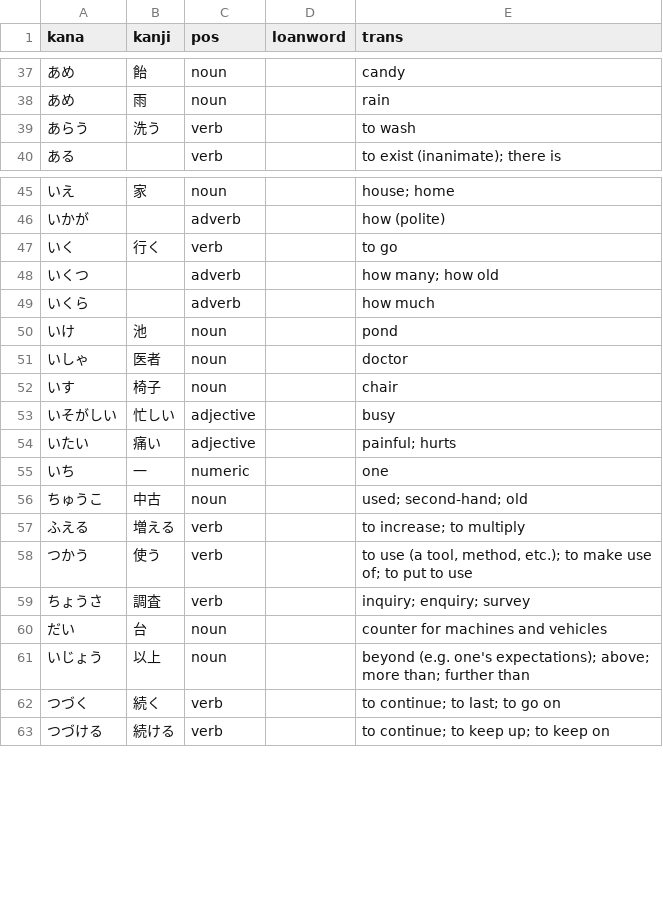
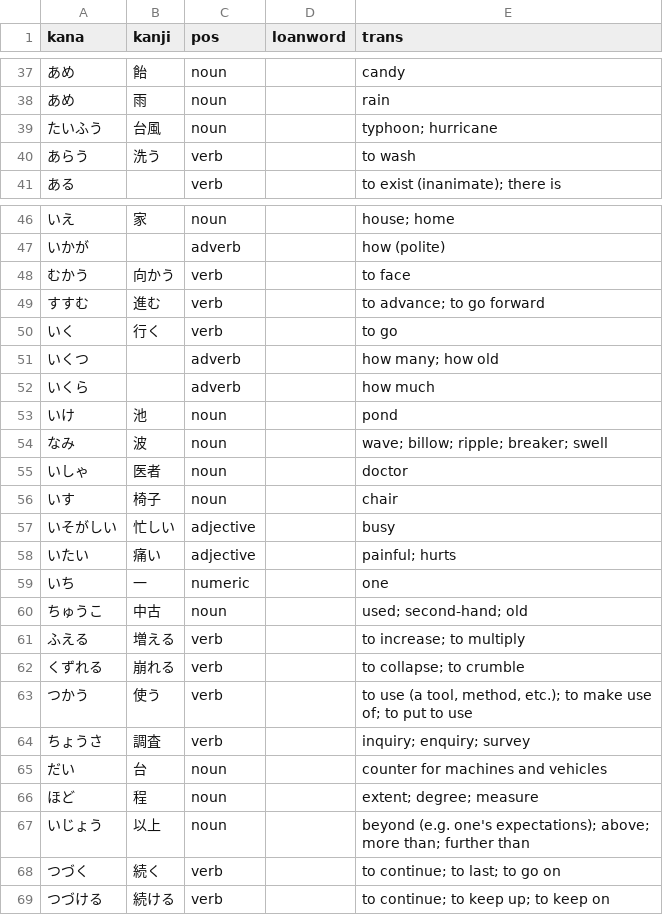
Before and after one commit to cwchentw/jp-dict, a CSV file: data/jp-en.csv, drawn as a sheet; only a part is shown, gaps mark what is left out; the diff names each change by its address in the sheet, - before the commit and + after, or states it on an @@ line.

```diff
--- a/data/jp-en.csv
+++ b/data/jp-en.csv
+row 39: たいふう | 台風 | noun |  | typhoon; hurricane
+row 48: むかう | 向かう | verb |  | to face
+row 49: すすむ | 進む | verb |  | to advance; to go forward
+row 54: なみ | 波 | noun |  | wave; billow; ripple; breaker; swell
+row 62: くずれる | 崩れる | verb |  | to collapse; to crumble
+row 66: ほど | 程 | noun |  | extent; degree; measure
```
Also changed, not shown: data/proper-noun.csv.
